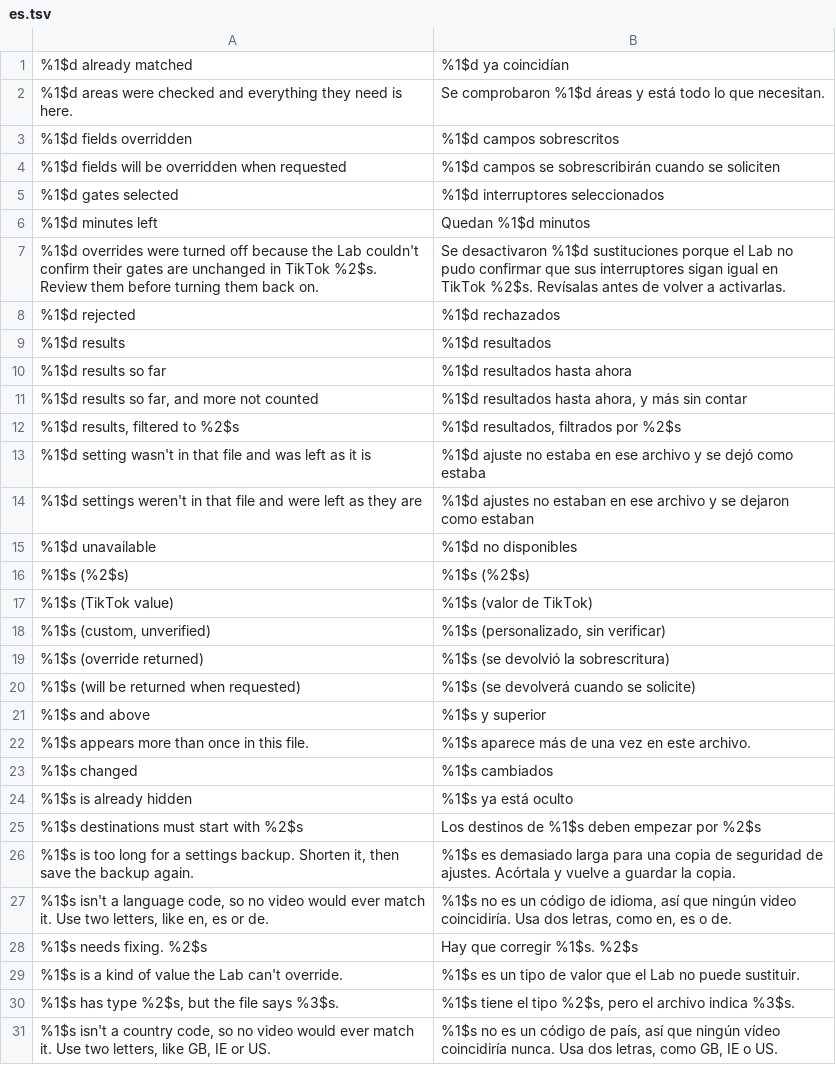
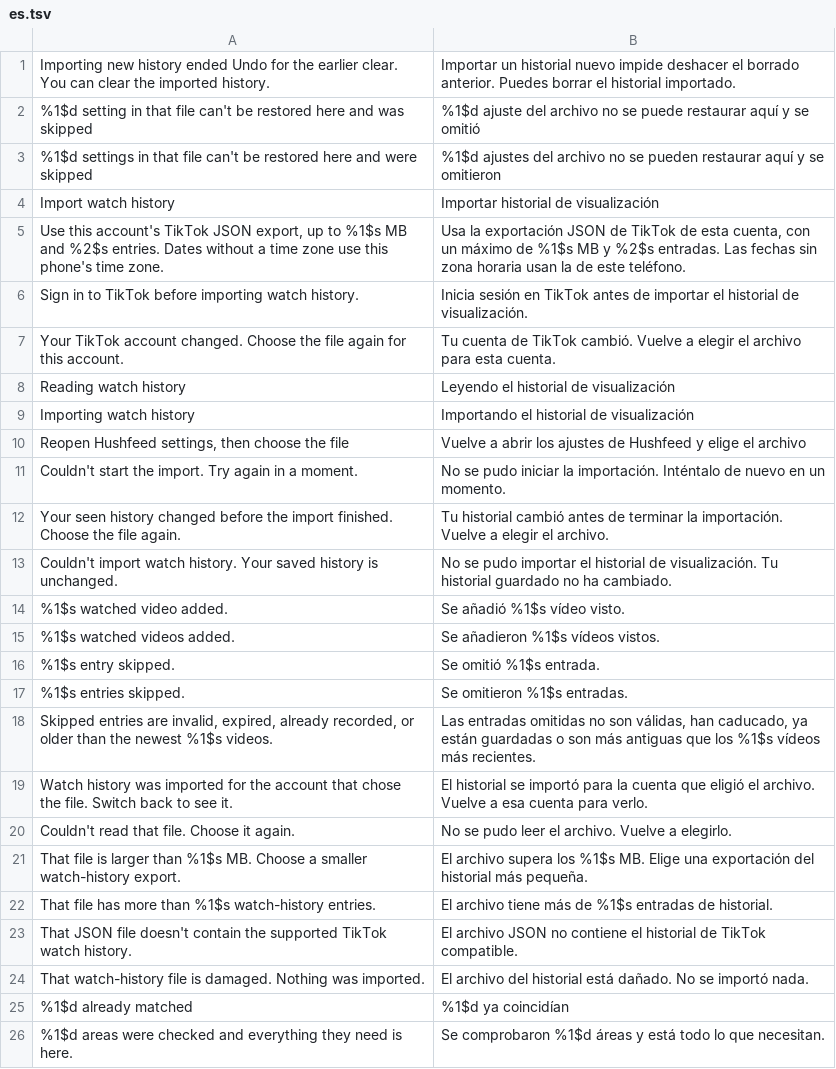
Before and after one commit to BlackGold8282/HushFeed, a TSV file: extensions/tiktok/src/main/l10n/es.tsv, drawn as a sheet; only a part is shown; the shorter side is filled out with more unchanged rows.

```diff
--- a/extensions/tiktok/src/main/l10n/es.tsv
+++ b/extensions/tiktok/src/main/l10n/es.tsv
@@ -1 +1,25 @@
+Importing new history ended Undo for the earlier clear. You can clear the imported history.	Importar un historial nuevo impide deshacer el borrado anterior. Puedes borrar el historial importado.
+%1$d setting in that file can't be restored here and was skipped	%1$d ajuste del archivo no se puede restaurar aquí y se omitió
+%1$d settings in that file can't be restored here and were skipped	%1$d ajustes del archivo no se pueden restaurar aquí y se omitieron
+Import watch history	Importar historial de visualización
+Use this account's TikTok JSON export, up to %1$s MB and %2$s entries. Dates without a time zone use this phone's time zone.	Usa la exportación JSON de TikTok de esta cuenta, con un máximo de %1$s MB y %2$s entradas. Las fechas sin zona horaria usan la de este teléfono.
+Sign in to TikTok before importing watch history.	Inicia sesión en TikTok antes de importar el historial de visualización.
+Your TikTok account changed. Choose the file again for this account.	Tu cuenta de TikTok cambió. Vuelve a elegir el archivo para esta cuenta.
+Reading watch history	Leyendo el historial de visualización
+Importing watch history	Importando el historial de visualización
+Reopen Hushfeed settings, then choose the file	Vuelve a abrir los ajustes de Hushfeed y elige el archivo
+Couldn't start the import. Try again in a moment.	No se pudo iniciar la importación. Inténtalo de nuevo en un momento.
+Your seen history changed before the import finished. Choose the file again.	Tu historial cambió antes de terminar la importación. Vuelve a elegir el archivo.
+Couldn't import watch history. Your saved history is unchanged.	No se pudo importar el historial de visualización. Tu historial guardado no ha cambiado.
+%1$s watched video added.	Se añadió %1$s vídeo visto.
+%1$s watched videos added.	Se añadieron %1$s vídeos vistos.
+%1$s entry skipped.	Se omitió %1$s entrada.
+%1$s entries skipped.	Se omitieron %1$s entradas.
+Skipped entries are invalid, expired, already recorded, or older than the newest %1$s videos.	Las entradas omitidas no son válidas, han caducado, ya están guardadas o son más antiguas que los %1$s vídeos más recientes.
+Watch history was imported for the account that chose the file. Switch back to see it.	El historial se importó para la cuenta que eligió el archivo. Vuelve a esa cuenta para verlo.
+Couldn't read that file. Choose it again.	No se pudo leer el archivo. Vuelve a elegirlo.
+That file is larger than %1$s MB. Choose a smaller watch-history export.	El archivo supera los %1$s MB. Elige una exportación del historial más pequeña.
+That file has more than %1$s watch-history entries.	El archivo tiene más de %1$s entradas de historial.
+That JSON file doesn't contain the supported TikTok watch history.	El archivo JSON no contiene el historial de TikTok compatible.
+That watch-history file is damaged. Nothing was imported.	El archivo del historial está dañado. No se importó nada.
 %1$d already matched	%1$d ya coincidían
```
Also changed, not shown: extensions/tiktok/src/main/l10n/az.tsv, extensions/tiktok/src/main/l10n/de.tsv, 22 other files.
